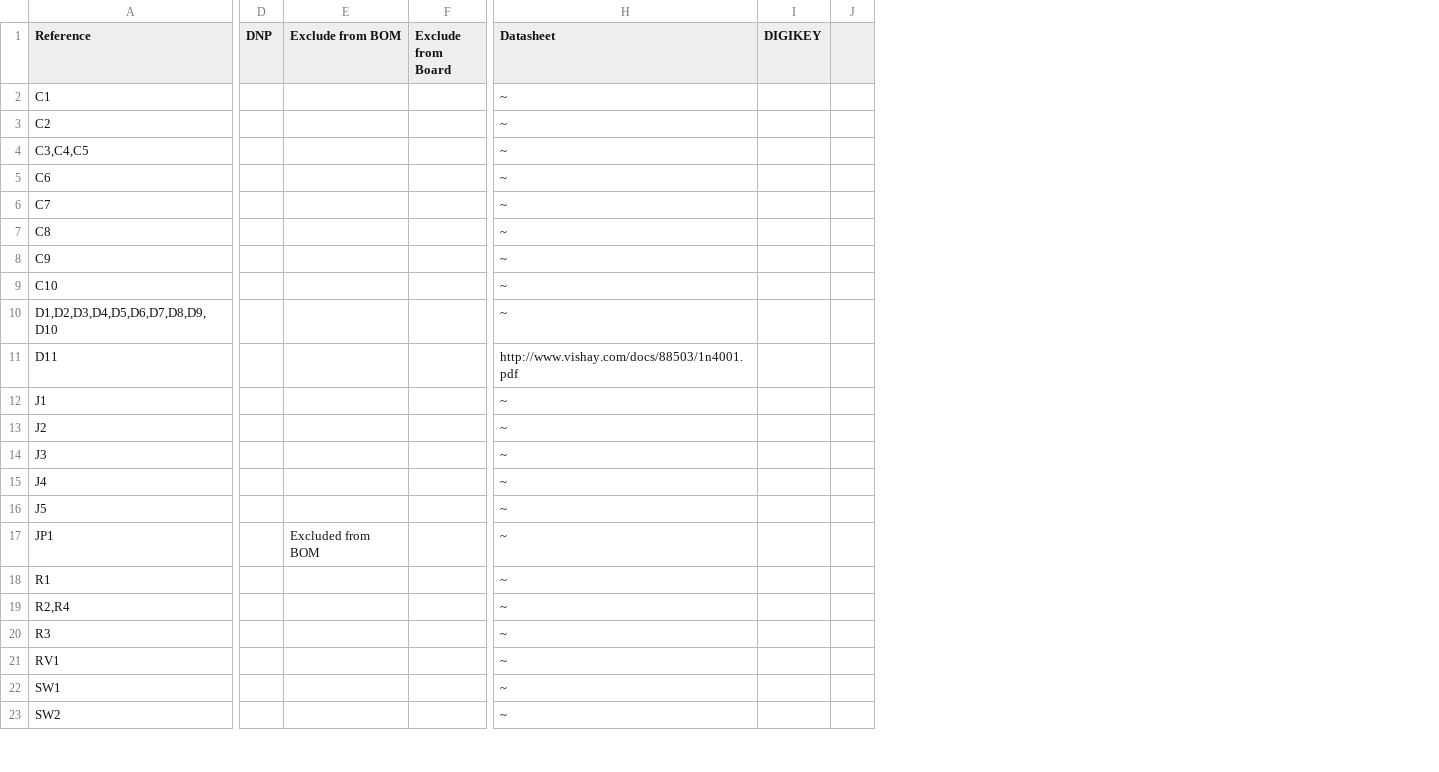
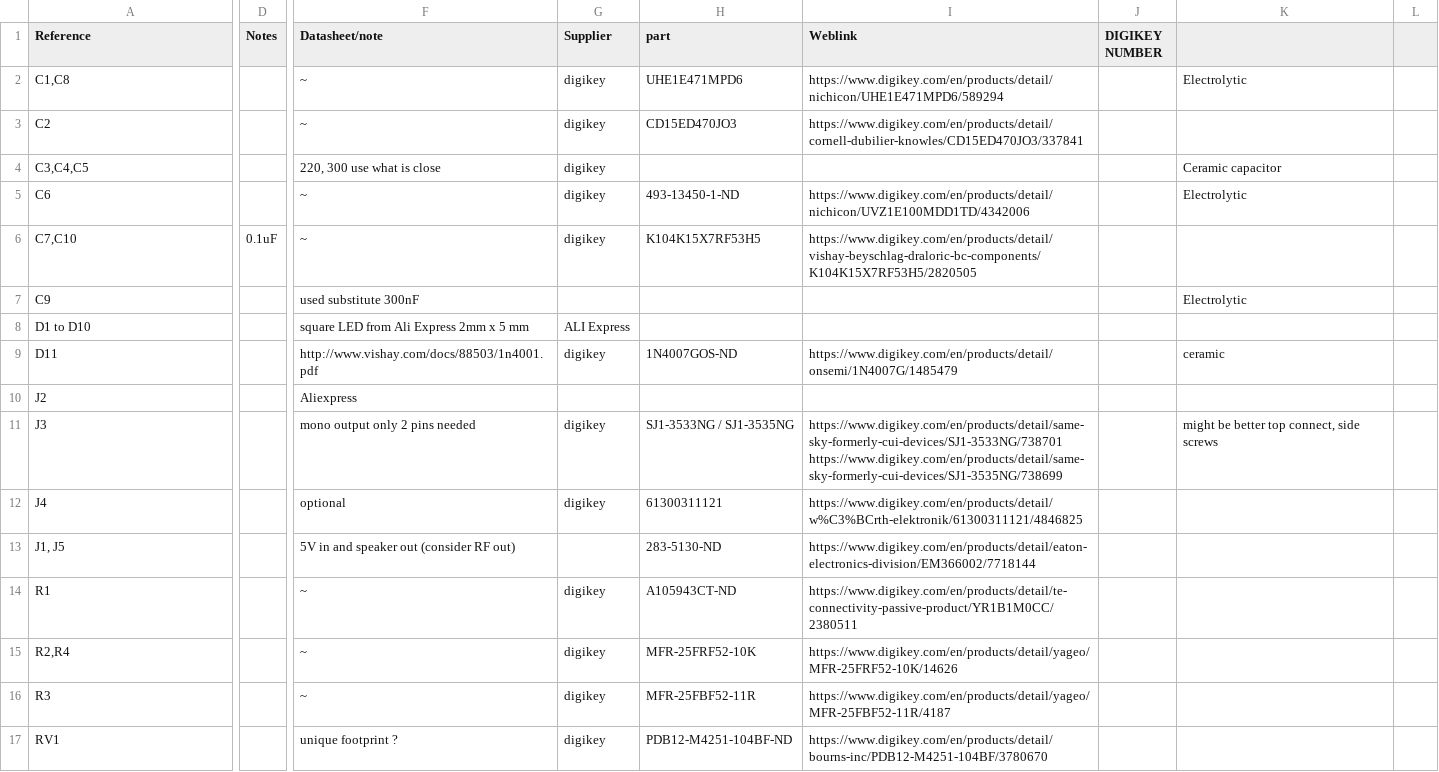
Before and after one commit to Fdiskitup/Ferguson_Sound, a CSV file: Bill_of_Materials/SN76489AN_soundboard1.csv, drawn as a sheet; only a part is shown, gaps mark what is left out; removed rows and columns are numbered as before the commit, all else as after; rows hold the shown columns only; ↵ is a line break in a cell; the diff covers the shown part only; the diff names each change by its address in the sheet, - before the commit and + after, or states it on an @@ line.

Commit message:
Add files via upload
added part numbers for ordering from Digikey

```diff
--- a/Bill_of_Materials/SN76489AN_soundboard1.csv
+++ b/Bill_of_Materials/SN76489AN_soundboard1.csv
-column D (DNP), empty
-column E (Exclude from BOM), empty
-column F (Exclude from Board), empty
+column D (Notes), row 6: 0.1uF
-column I (DIGIKEY), empty
-column J, empty
+column G (Supplier), rows 2-12: digikey | digikey | digikey | digikey | digikey |  | ALI Express | digikey |  | digikey | digikey; rows 14-17: all digikey
+column H (part), rows 2-12: UHE1E471MPD6 | CD15ED470JO3 |  | 493-13450-1-ND | K104K15X7RF53H5 |  |  | 1N4007GOS-ND |  | SJ1-3533NG / SJ1-3535NG | 61300311121; rows 14-17: A105943CT-ND | MFR-25FRF52-10K | MFR-25FBF52-11R | PDB12-M4251-104BF-ND
+column I (Weblink), rows 2-12: https://www.digikey.com/en/products/detail/nichicon/UHE1E471MPD6/589294 | https://www.digikey.com/en/products/detail/cornell-dubilier-knowles/CD15ED470JO3/337841 |  | https://www.digikey.com/en/products/detail/nichicon/UVZ1E100MDD1TD/4342006 | https://www.digikey.com/en/products/detail/vishay-beyschlag-draloric-bc-components/K104K15X7RF53H5/2820505 |  |  | https://www.digikey.com/en/products/detail/onsemi/1N4007G/1485479 |  | https://www.digikey.com/en/products/detail/same-sky-formerly-cui-devices/SJ1-3533NG/738701 ↵ https://www.digikey.com/en/products/detail/same-sky-formerly-cui-devices/SJ1-3535NG/738699 | https://www.digikey.com/en/products/detail/w%C3%BCrth-elektronik/61300311121/4846825; rows 14-17: https://www.digikey.com/en/products/detail/te-connectivity-passive-product/YR1B1M0CC/2380511 | https://www.digikey.com/en/products/detail/yageo/MFR-25FRF52-10K/14626 | https://www.digikey.com/en/products/detail/yageo/MFR-25FBF52-11R/4187 | https://www.digikey.com/en/products/detail/bourns-inc/PDB12-M4251-104BF/3780670
+column J (DIGIKEY NUMBER), empty
+column K, rows 2-11: Electrolytic |  | Ceramic capacitor | Electrolytic |  | Electrolytic |  | ceramic |  | might be better top connect, side screws
+column L, empty
-F1: Datasheet
+F1: Datasheet/note
-A2 (Reference): C1
+A2 (Reference): C1,C8
-F4 (Datasheet/note): ~
+F4 (Datasheet/note): 220, 300 use what is close
-A6 (Reference): C7
+A6 (Reference): C7,C10
-row 7: C8 |  |  |  | ~
-F7 (Datasheet/note): ~
+F7 (Datasheet/note): used substitute 300nF
-row 9: C10 |  |  |  | ~
-A8 (Reference): D1,D2,D3,D4,D5,D6,D7,D8,D9,D10
+A8 (Reference): D1 to D10
-F8 (Datasheet/note): ~
+F8 (Datasheet/note): square LED from Ali Express 2mm x 5 mm
-row 12: J1 |  |  |  | ~
-F10 (Datasheet/note): ~
+F10 (Datasheet/note): Aliexpress
-F11 (Datasheet/note): ~
+F11 (Datasheet/note): mono output only 2 pins needed
-F12 (Datasheet/note): ~
+F12 (Datasheet/note): optional
-row 16: J5 |  |  |  | ~
-row 17: JP1 |  | Excluded from BOM |  | ~
+row 13: J1, J5 |  | 5V in and speaker out (consider RF out) |  | 283-5130-ND | https://www.digikey.com/en/products/detail/eaton-electronics-division/EM366002/7718144
-F17 (Datasheet/note): ~
+F17 (Datasheet/note): unique footprint ?
-row 22: SW1 |  |  |  | ~
-row 23: SW2 |  |  |  | ~
```
Also changed, not shown: 4 added rows and 3 edited cells elsewhere in this file, 1 other file.
